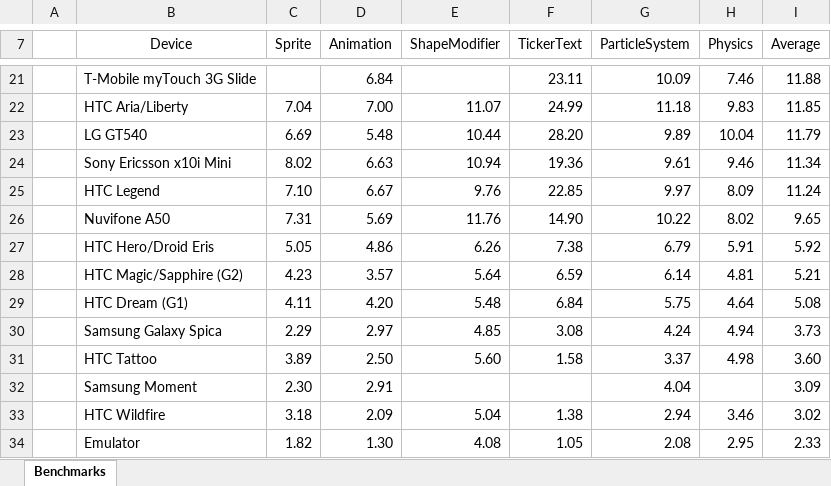
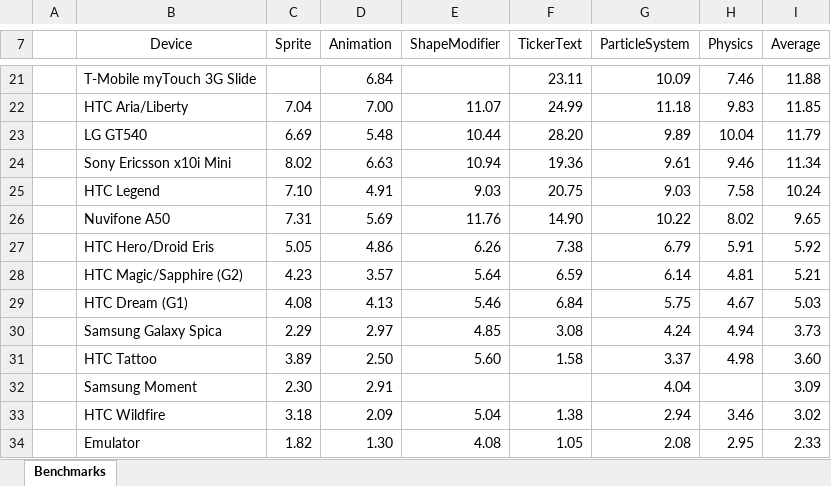
Before and after one commit to nicolasgramlich/AndEngineExamples, an Excel workbook: doc/benchmarks.xlsx, sheet Benchmarks, drawn as a sheet; only a part is shown, gaps mark what is left out; values as stored, in another font and other column widths than the file's, no borders; charts and pictures and conditional formats not drawn; the diff covers the shown part only; the diff names each change by its address in the sheet, - before the commit and + after, or states it on an @@ line.

Commit message:
Adopted PhysicsExamples to new PixelToMeter-Ratio.

```diff
--- a/doc/benchmarks.xlsx (sheet Benchmarks)
+++ b/doc/benchmarks.xlsx (sheet Benchmarks)
-D25 (Animation): 6.67
+D25 (Animation): 4.91
-E25 (ShapeModifier): 9.76
+E25 (ShapeModifier): 9.03
-F25 (TickerText): 22.85
+F25 (TickerText): 20.75
-G25 (ParticleSystem): 9.97
+G25 (ParticleSystem): 9.03
-H25 (Physics): 8.09
+H25 (Physics): 7.58
-I25 (Average): 11.24
+I25 (Average): 10.24
-C29 (Sprite): 4.11
+C29 (Sprite): 4.08
-D29 (Animation): 4.20
+D29 (Animation): 4.13
-E29 (ShapeModifier): 5.48
+E29 (ShapeModifier): 5.46
-H29 (Physics): 4.64
+H29 (Physics): 4.67
-I29 (Average): 5.08
+I29 (Average): 5.03
```
Also changed, not shown: 1 added row, 1 removed row and 34 edited cells elsewhere in this sheet, charts or pictures, 13 other files.
